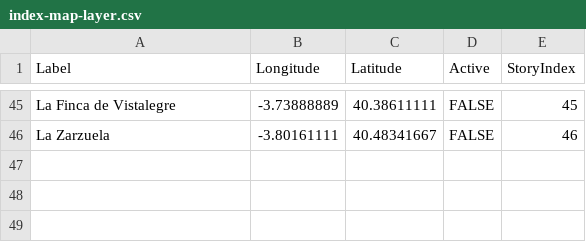
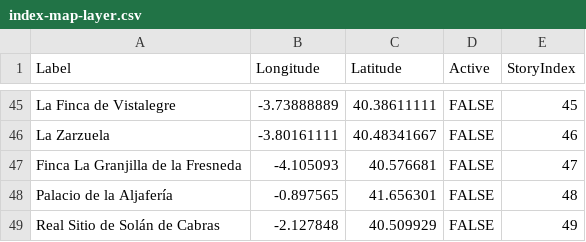
Before and after one commit to URJCRoyalSites/StoryMap_URJCHeritage, a CSV file: resources/index-map/index-map-layer.csv, drawn as a sheet; only a part is shown, gaps mark what is left out.

```diff
--- a/resources/index-map/index-map-layer.csv
+++ b/resources/index-map/index-map-layer.csv
@@ -46 +46,4 @@ La Finca de Vistalegre;-3.73888889;40.38611111;FALSE;45
 La Zarzuela;-3.80161111;40.48341667;FALSE;46
+Finca La Granjilla de la Fresneda;-4.105093;40.576681;FALSE;47
+Palacio de la Aljafería;-0.897565;41.656301;FALSE;48
+Real Sitio de Solán de Cabras;-2.127848;40.509929;FALSE;49
```
Also changed, not shown: 1 other file.
